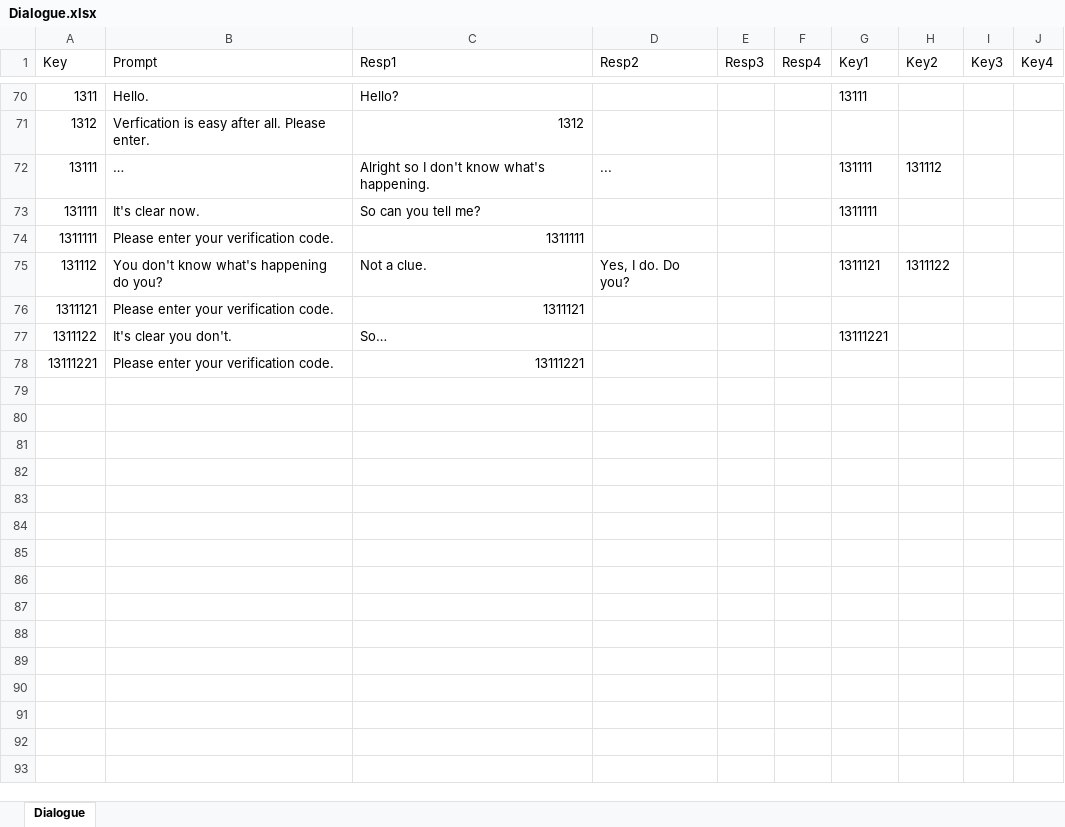
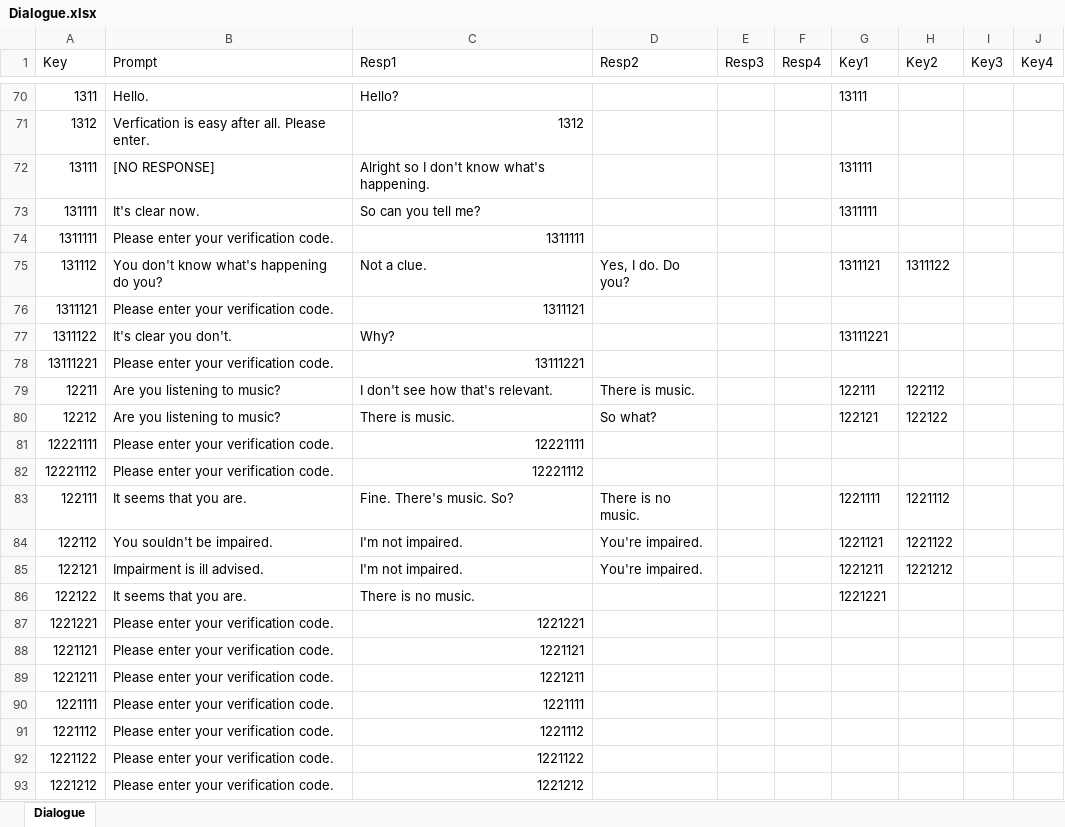
Before and after one commit to mdstephens/dialogue-jam, an Excel workbook: Dialogue.xlsx, sheet Dialogue, drawn as a sheet; only a part is shown, gaps mark what is left out; values as stored, in another font and other column widths than the file's, no borders; conditional formats not drawn; the diff covers the shown part only; the diff names each change by its address in the sheet, - before the commit and + after, or states it on an @@ line.

Commit message:
fix empty tree items and remove ..

```diff
--- a/Dialogue.xlsx (sheet Dialogue)
+++ b/Dialogue.xlsx (sheet Dialogue)
-B72 (Prompt): …
+B72 (Prompt): [NO RESPONSE]
-D72 (Resp2): ...
+D72 (Resp2): (empty)
-H72 (Key2): 131112
+H72 (Key2): (empty)
-C77 (Resp1): So…
+C77 (Resp1): Why?
+row 79: 12211 | Are you listening to music? | I don't see how that's relevant. | There is music. |  |  | 122111 | 122112
+row 80: 12212 | Are you listening to music? | There is music. | So what? |  |  | 122121 | 122122
+row 81: 12221111 | Please enter your verification code. | 12221111
+row 82: 12221112 | Please enter your verification code. | 12221112
+row 83: 122111 | It seems that you are. | Fine. There's music. So? | There is no music. |  |  | 1221111 | 1221112
+row 84: 122112 | You souldn't be impaired. | I'm not impaired. | You're impaired. |  |  | 1221121 | 1221122
+row 85: 122121 | Impairment is ill advised. | I'm not impaired. | You're impaired. |  |  | 1221211 | 1221212
+row 86: 122122 | It seems that you are. | There is no music. |  |  |  | 1221221
+row 87: 1221221 | Please enter your verification code. | 1221221
+row 88: 1221121 | Please enter your verification code. | 1221121
+row 89: 1221211 | Please enter your verification code. | 1221211
+row 90: 1221111 | Please enter your verification code. | 1221111
+row 91: 1221112 | Please enter your verification code. | 1221112
+row 92: 1221122 | Please enter your verification code. | 1221122
+row 93: 1221212 | Please enter your verification code. | 1221212
```
Also changed, not shown: 8 edited cells elsewhere in this sheet, 1 other file.
